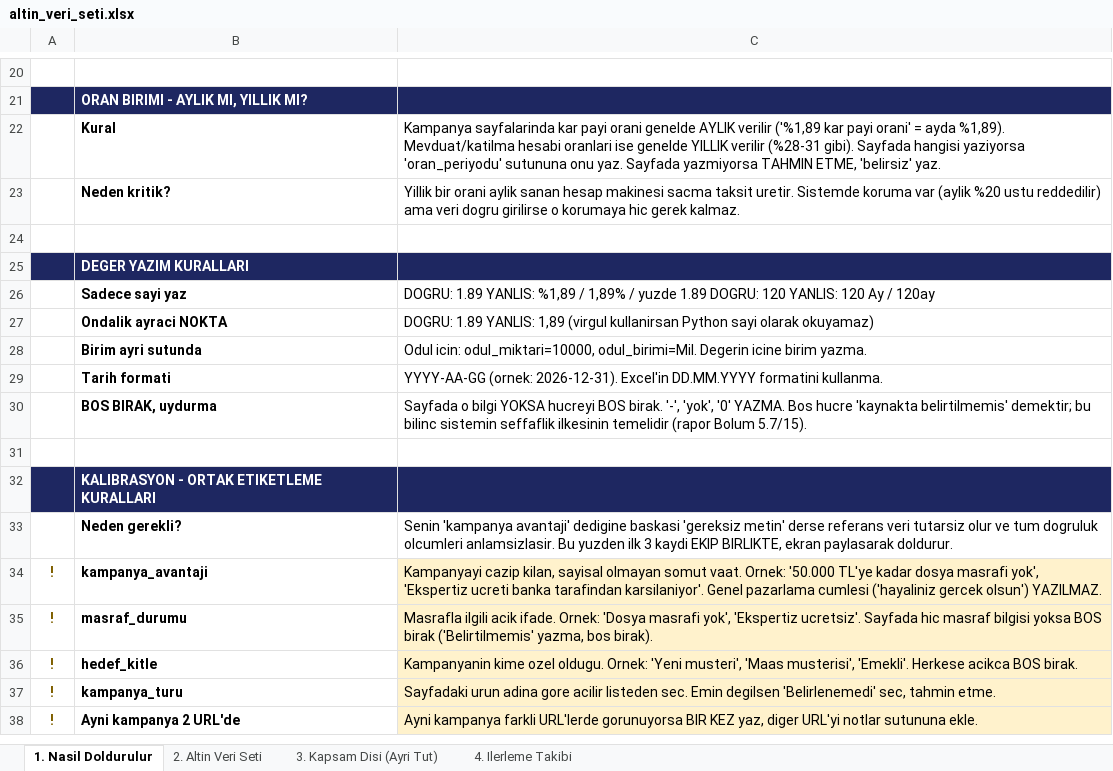
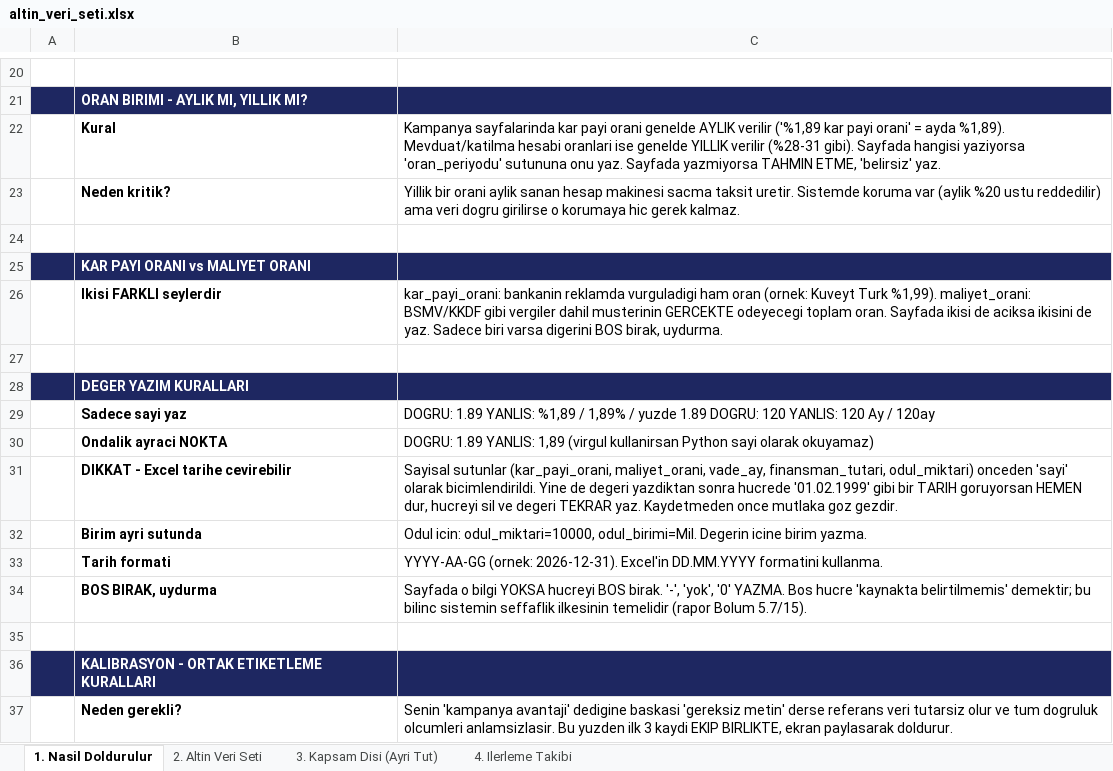
Before and after one commit to Sara-Toptamur36/katilim-ai, an Excel workbook: gold_dataset/altin_veri_seti.xlsx, sheet 1. Nasil Doldurulur, drawn as a sheet; only a part is shown, gaps mark what is left out; the shorter side is filled out with more unchanged rows; values as stored, in another font and other column widths than the file's, no borders; the diff names each change by its address in the sheet, - before the commit and + after, or states it on an @@ line.

Commit message:
fix: Altin Veri Seti sablonundaki sutun kaymasi ve tarih donusum hatasi
Onceki surumde maliyet_orani sutunu ws.insert_cols() ile sonradan
eklenmisti; bu, mevcut DataValidation araliklarini kaydirmadan
birakti. Sonuc: oran_periyodu acilir listesi maliyet_orani sutununa,
odul_birimi acilir listesi odul_miktari sutununa baglanmis kaldi.

Ayrica sayisal sutunlar (kar_payi_orani dahil) 'General' formatinda
oldugundan, Excel Turkce yerel ayarlarda "1.99" gibi degerleri tarih
sanip otomatik ceviriyordu - Sara'nin KT-001 girisinde 1.99 degeri
01.02.1999 tarihine donusmustu.

Sablon tek gecişte yeniden uretildi: acilir listeler dogru sutunlara
(H=oran_periyodu, L=odul_birimi) baglandi, sayisal sutunlara (F,G,I,J,K)
acik number_format ve decimal/whole DataValidation eklendi. KT-001'in
kar_payi_orani degeri 1.99 olarak geri yuklendi.

```diff
--- a/gold_dataset/altin_veri_seti.xlsx (sheet 1. Nasil Doldurulur)
+++ b/gold_dataset/altin_veri_seti.xlsx (sheet 1. Nasil Doldurulur)
+row 25:  | KAR PAYI ORANI vs MALIYET ORANI
+row 26:  | Ikisi FARKLI seylerdir | kar_payi_orani: bankanin reklamda vurguladigi ham oran (ornek: Kuveyt Turk %1,99). maliyet_orani: BSMV/KKDF gibi vergiler dahil musterinin GERCEKTE odeyecegi toplam oran. Sayfada ikisi de aciksa ikisini de yaz. Sadece biri varsa digerini BOS birak, uydurma.
+row 27: (empty)
+row 31:  | DIKKAT - Excel tarihe cevirebilir | Sayisal sutunlar (kar_payi_orani, maliyet_orani, vade_ay, finansman_tutari, odul_miktari) onceden 'sayi' olarak bicimlendirildi. Yine de degeri yazdiktan sonra hucrede '01.02.1999' gibi bir TARIH goruyorsan HEMEN dur, hucreyi sil ve degeri TEKRAR yaz. Kaydetmeden once mutlaka goz gezdir.
```
Also changed, not shown: sheet 2. Altin Veri Seti, 2 other files.
